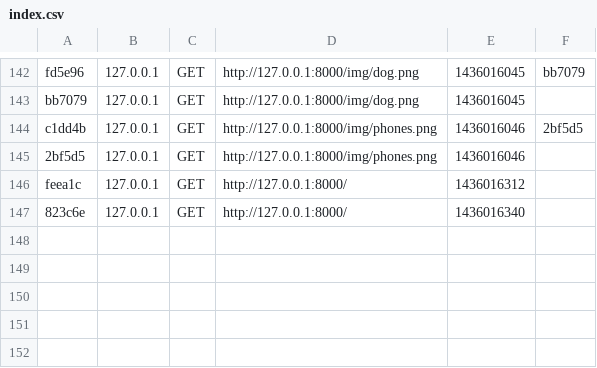
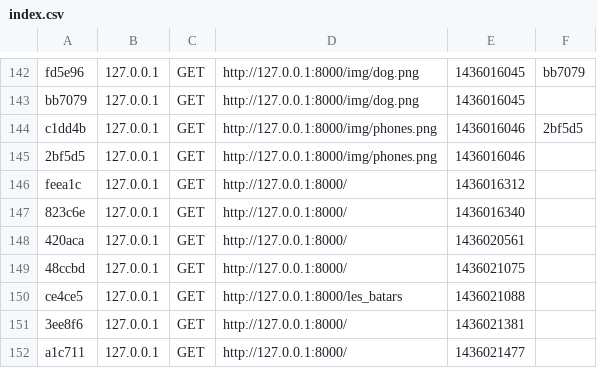
Before and after one commit to Baulieu/siteLaCompagnie3, a CSV file: app/cache/dev/profiler/index.csv, drawn as a sheet; only a part is shown, gaps mark what is left out.

```diff
--- a/app/cache/dev/profiler/index.csv
+++ b/app/cache/dev/profiler/index.csv
@@ -147 +147,6 @@ feea1c,127.0.0.1,GET,http://127.0.0.1:8000/,1436016312,
 823c6e,127.0.0.1,GET,http://127.0.0.1:8000/,1436016340,
+420aca,127.0.0.1,GET,http://127.0.0.1:8000/,1436020561,
+48ccbd,127.0.0.1,GET,http://127.0.0.1:8000/,1436021075,
+ce4ce5,127.0.0.1,GET,http://127.0.0.1:8000/les_batars,1436021088,
+3ee8f6,127.0.0.1,GET,http://127.0.0.1:8000/,1436021381,
+a1c711,127.0.0.1,GET,http://127.0.0.1:8000/,1436021477,
```
Also changed, not shown: 10 other files.
